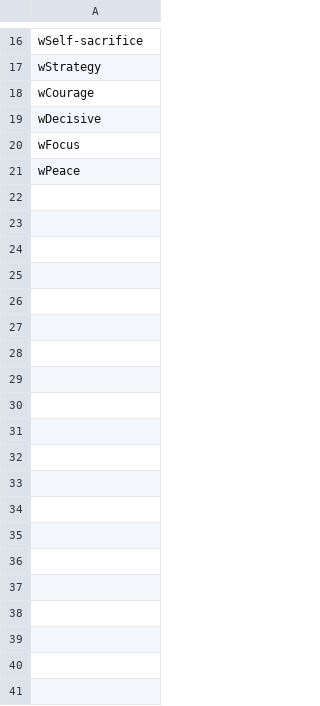
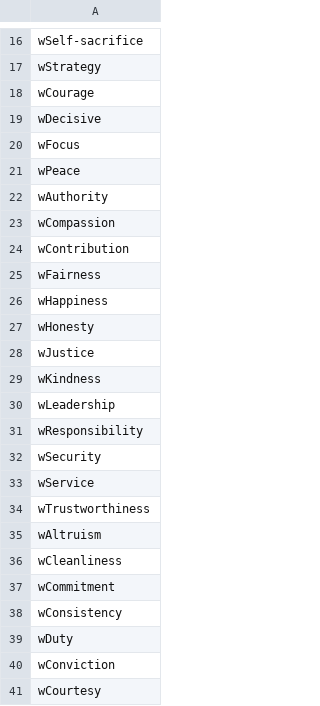
Before and after one commit to cnatsepll/ColorQuizQuestions, a CSV file: whiteKeyed.csv, drawn as a sheet; only a part is shown, gaps mark what is left out; the diff covers the shown part only; the diff names each change by its address in the sheet, - before the commit and + after, or states it on an @@ line.

Commit message:
Update whiteKeyed.csv

```diff
--- a/whiteKeyed.csv
+++ b/whiteKeyed.csv
+row 22: wAuthority
+row 23: wCompassion
+row 24: wContribution
+row 25: wFairness
+row 26: wHappiness
+row 27: wHonesty
+row 28: wJustice
+row 29: wKindness
+row 30: wLeadership
+row 31: wResponsibility
+row 32: wSecurity
+row 33: wService
+row 34: wTrustworthiness
+row 35: wAltruism
+row 36: wCleanliness
+row 37: wCommitment
+row 38: wConsistency
+row 39: wDuty
+row 40: wConviction
+row 41: wCourtesy
```
Also changed, not shown: 20 added rows elsewhere in this file.
